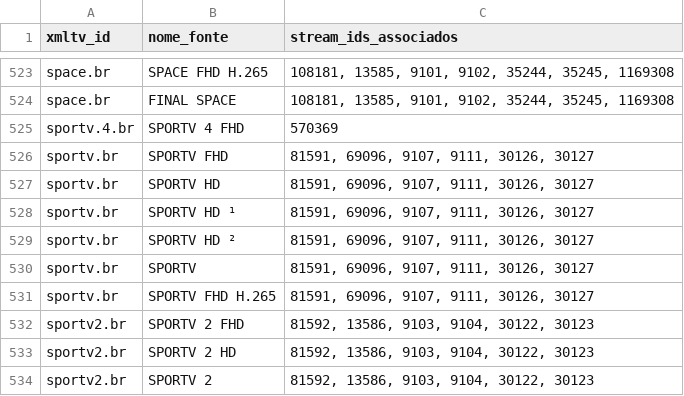
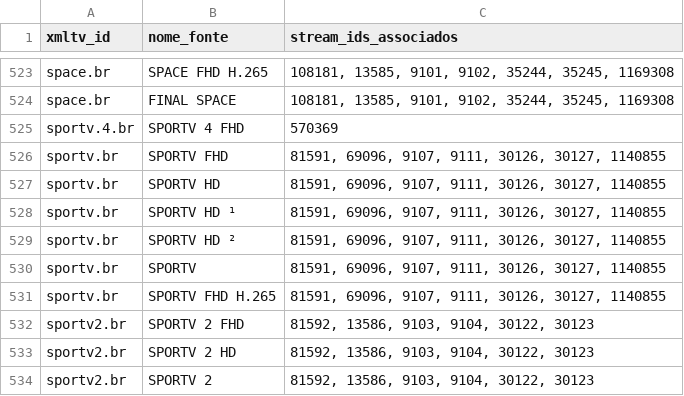
Before and after one commit to sants2tech/epg-xtream-personalizado, a CSV file: public/canais_xmltv_disponiveis.csv, drawn as a sheet; only a part is shown, gaps mark what is left out; the diff covers the shown part only.

```diff
--- a/public/canais_xmltv_disponiveis.csv
+++ b/public/canais_xmltv_disponiveis.csv
@@ -525,8 +525,8 @@ space.br;FINAL SPACE;108181, 13585, 9101, 9102, 35244, 35245, 1169308
 sportv.4.br;SPORTV 4 FHD;570369
-sportv.br;SPORTV FHD;81591, 69096, 9107, 9111, 30126, 30127
-sportv.br;SPORTV HD;81591, 69096, 9107, 9111, 30126, 30127
-sportv.br;SPORTV HD ¹;81591, 69096, 9107, 9111, 30126, 30127
-sportv.br;SPORTV HD ²;81591, 69096, 9107, 9111, 30126, 30127
-sportv.br;SPORTV;81591, 69096, 9107, 9111, 30126, 30127
-sportv.br;SPORTV FHD H.265;81591, 69096, 9107, 9111, 30126, 30127
+sportv.br;SPORTV FHD;81591, 69096, 9107, 9111, 30126, 30127, 1140855
+sportv.br;SPORTV HD;81591, 69096, 9107, 9111, 30126, 30127, 1140855
+sportv.br;SPORTV HD ¹;81591, 69096, 9107, 9111, 30126, 30127, 1140855
+sportv.br;SPORTV HD ²;81591, 69096, 9107, 9111, 30126, 30127, 1140855
+sportv.br;SPORTV;81591, 69096, 9107, 9111, 30126, 30127, 1140855
+sportv.br;SPORTV FHD H.265;81591, 69096, 9107, 9111, 30126, 30127, 1140855
 sportv2.br;SPORTV 2 FHD;81592, 13586, 9103, 9104, 30122, 30123
```
Also changed, not shown: 20 edited cells elsewhere in this file, public/canais_com_epg.csv, 1 other file.
